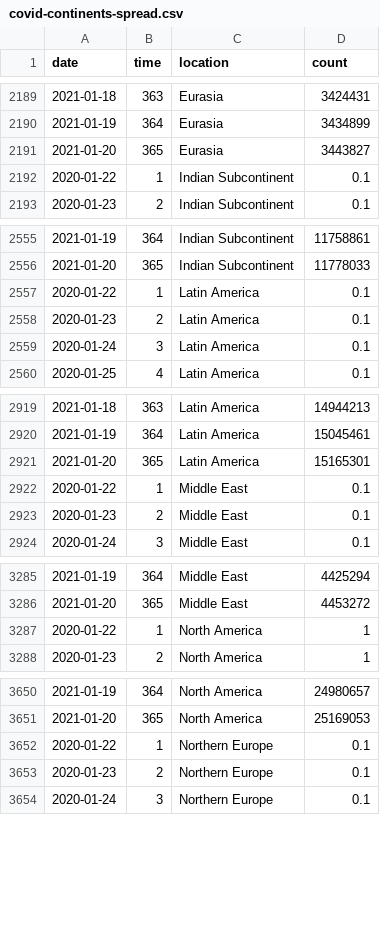
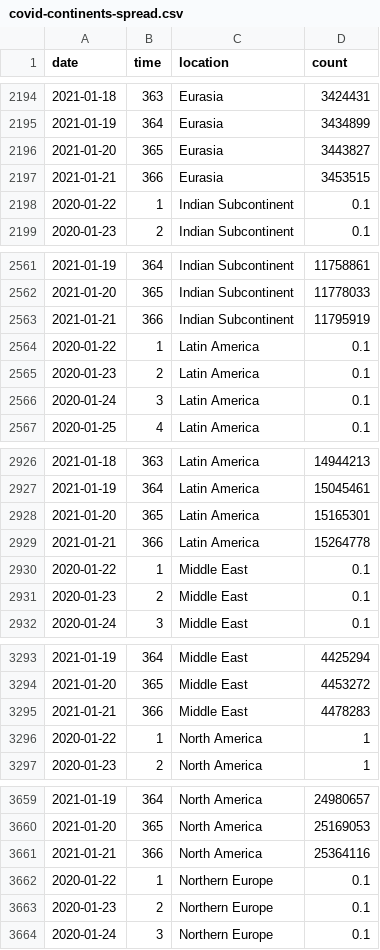
Before and after one commit to robhanssen/covid19-v2, a CSV file: data/covid-continents-spread.csv, drawn as a sheet; only a part is shown, gaps mark what is left out; the diff covers the shown part only.

```diff
--- a/data/covid-continents-spread.csv
+++ b/data/covid-continents-spread.csv
@@ -2191,2 +2196,3 @@ date,time,location,count
 2021-01-20,365,Eurasia,3443827
+2021-01-21,366,Eurasia,3453515
 2020-01-22,1,Indian Subcontinent,0.1
@@ -2556,2 +2562,3 @@ date,time,location,count
 2021-01-20,365,Indian Subcontinent,11778033
+2021-01-21,366,Indian Subcontinent,11795919
 2020-01-22,1,Latin America,0.1
@@ -2921,2 +2928,3 @@ date,time,location,count
 2021-01-20,365,Latin America,15165301
+2021-01-21,366,Latin America,15264778
 2020-01-22,1,Middle East,0.1
@@ -3286,2 +3294,3 @@ date,time,location,count
 2021-01-20,365,Middle East,4453272
+2021-01-21,366,Middle East,4478283
 2020-01-22,1,North America,1
@@ -3651,2 +3660,3 @@ date,time,location,count
 2021-01-20,365,North America,25169053
+2021-01-21,366,North America,25364116
 2020-01-22,1,Northern Europe,0.1
```
Also changed, not shown: 8 added rows elsewhere in this file, data/covid-continents-deaths.csv, data/covid-continents-deathsgrowth.csv, 34 other files.
